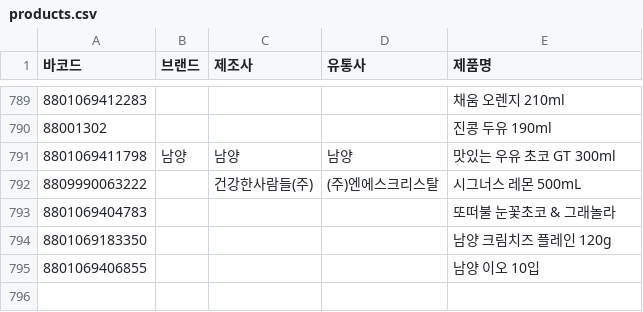
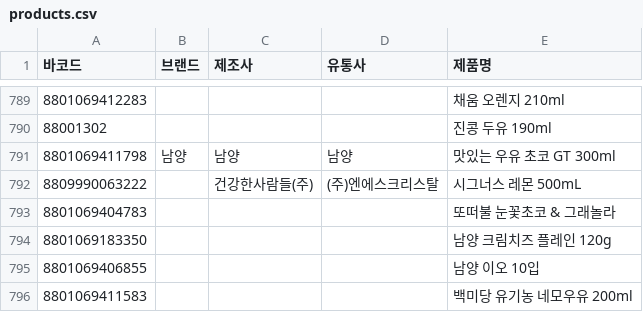
Before and after one commit to NullFull/isnamyang, a CSV file: backend/data/products.csv, drawn as a sheet; only a part is shown, gaps mark what is left out; the diff names each change by its address in the sheet, - before the commit and + after, or states it on an @@ line.

Commit message:
Update products.csv

```diff
--- a/backend/data/products.csv
+++ b/backend/data/products.csv
+row 796: 8801069411583 |  |  |  | 백미당 유기농 네모우유 200ml
```
